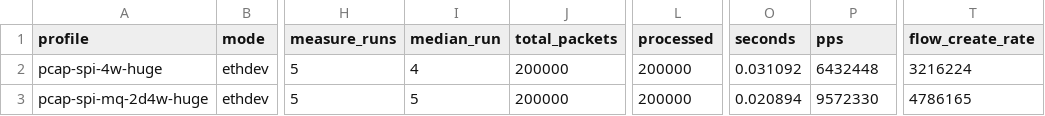
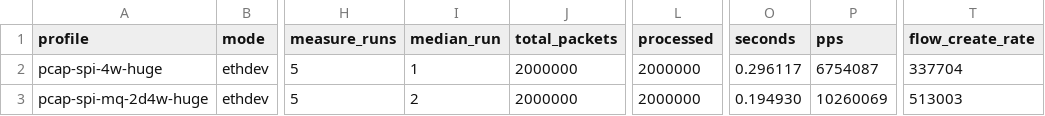
Before and after one commit to UFOsonzz/VDT_HPC_FlowTable, a CSV file: reports/e2e_benchmark_results.csv, drawn as a sheet; only a part is shown, gaps mark what is left out; the diff names each change by its address in the sheet, - before the commit and + after, or states it on an @@ line.

Commit message:
Add new benchmark after run configuration

```diff
--- a/reports/e2e_benchmark_results.csv
+++ b/reports/e2e_benchmark_results.csv
-I2 (median_run): 4
+I2 (median_run): 1
-J2:J3 (total_packets): 200000
+J2:J3 (total_packets): 2000000
-L2:L3 (processed): 200000
+L2:L3 (processed): 2000000
-O2 (seconds): 0.031092
+O2 (seconds): 0.296117
-P2 (pps): 6432448
+P2 (pps): 6754087
-T2 (flow_create_rate): 3216224
+T2 (flow_create_rate): 337704
-I3 (median_run): 5
+I3 (median_run): 2
-O3 (seconds): 0.020894
+O3 (seconds): 0.194930
-P3 (pps): 9572330
+P3 (pps): 10260069
-T3 (flow_create_rate): 4786165
+T3 (flow_create_rate): 513003
```
Also changed, not shown: 19 other files.
